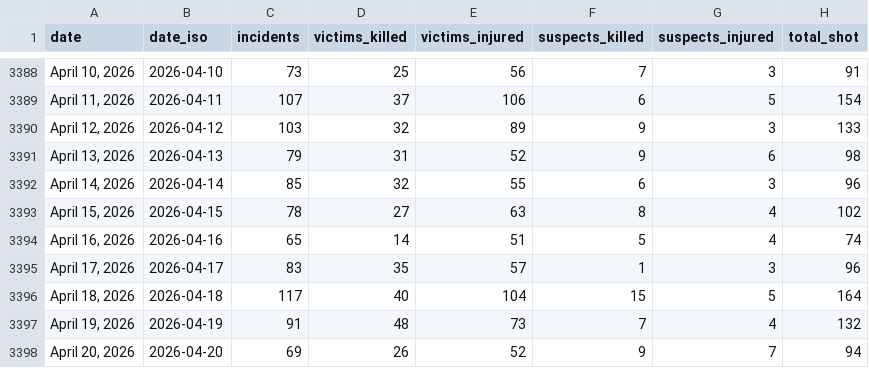
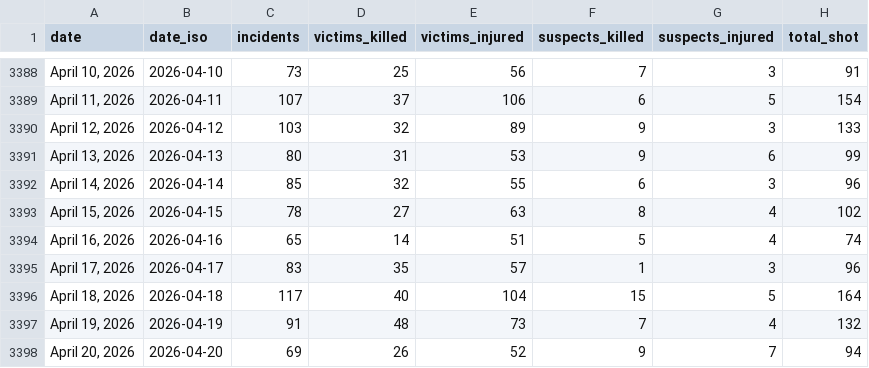
Before and after one commit to AH-Datalytics/gva-scraper, a CSV file: data/gva_daily_summary.csv, drawn as a sheet; only a part is shown, gaps mark what is left out; the diff covers the shown part only.

```diff
--- a/data/gva_daily_summary.csv
+++ b/data/gva_daily_summary.csv
@@ -3390,3 +3390,3 @@ date,date_iso,incidents,victims_killed,victims_injured,suspects_killed,suspects_
 "April 12, 2026",2026-04-12,103,32,89,9,3,133
-"April 13, 2026",2026-04-13,79,31,52,9,6,98
+"April 13, 2026",2026-04-13,80,31,53,9,6,99
 "April 14, 2026",2026-04-14,85,32,55,6,3,96
```
Also changed, not shown: 1 added row and 30 edited cells elsewhere in this file, data/raw/gva_2026.csv.
